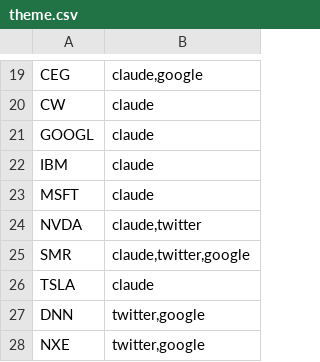
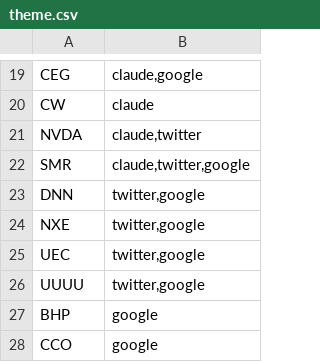
Before and after one commit to gettilt/Nuclear, a CSV file: theme.csv, drawn as a sheet; only a part is shown, gaps mark what is left out; the shorter side is filled out with more unchanged rows; the diff names each change by its address in the sheet, - before the commit and + after, or states it on an @@ line.

Commit message:
Update theme.csv
Dropping AI software/infra companies.

```diff
--- a/theme.csv
+++ b/theme.csv
-row 21: GOOGL | claude
-row 22: IBM | claude
-row 23: MSFT | claude
-row 26: TSLA | claude
```
